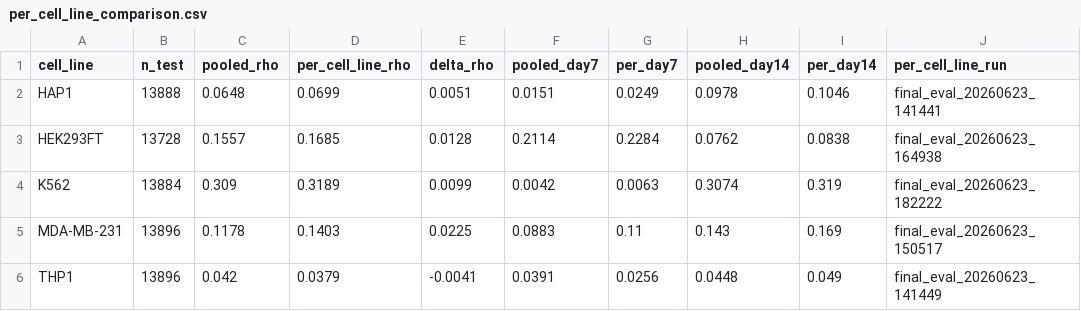
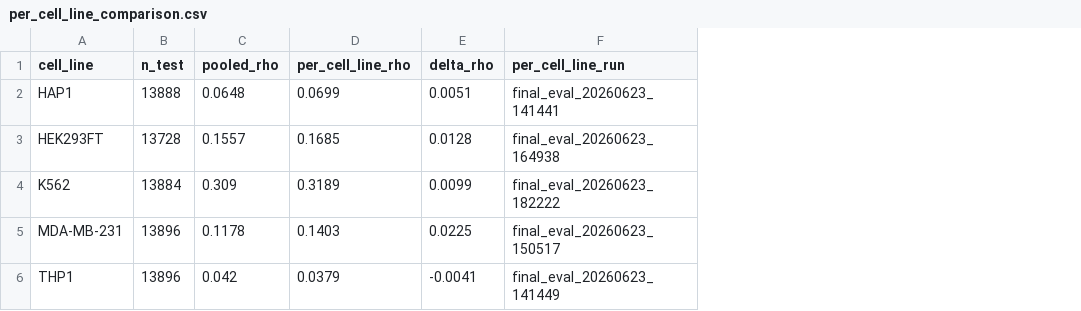
Before and after one commit to jeonglab-bcm/lncFit, a CSV file: results/transcript_overlap/results/per_cell_line_comparison.csv, drawn as a sheet; the diff names each change by its address in the sheet, - before the commit and + after, or states it on an @@ line.

Commit message:
Drop misleading Day 7/14 columns from per-cell-line comparison
The pooled_day7/per_day7/pooled_day14/per_day14 columns only
stratified the test set after the fact on per-cell-line vs pooled
models that were both trained on both days. They invited comparison
against per-cell-line-x-day-trained models (phase-2) that have not
been run yet. Remove them; they will be reintroduced in the phase-2
follow-up once day-conditioned training models actually exist.

```diff
--- a/results/transcript_overlap/results/per_cell_line_comparison.csv
+++ b/results/transcript_overlap/results/per_cell_line_comparison.csv
-column F (pooled_day7), rows 2-6: 0.0151 | 0.2114 | 0.0042 | 0.0883 | 0.0391
-column G (per_day7), rows 2-6: 0.0249 | 0.2284 | 0.0063 | 0.11 | 0.0256
-column H (pooled_day14), rows 2-6: 0.0978 | 0.0762 | 0.3074 | 0.143 | 0.0448
-column I (per_day14), rows 2-6: 0.1046 | 0.0838 | 0.319 | 0.169 | 0.049
```
Also changed, not shown: 2 other files.
